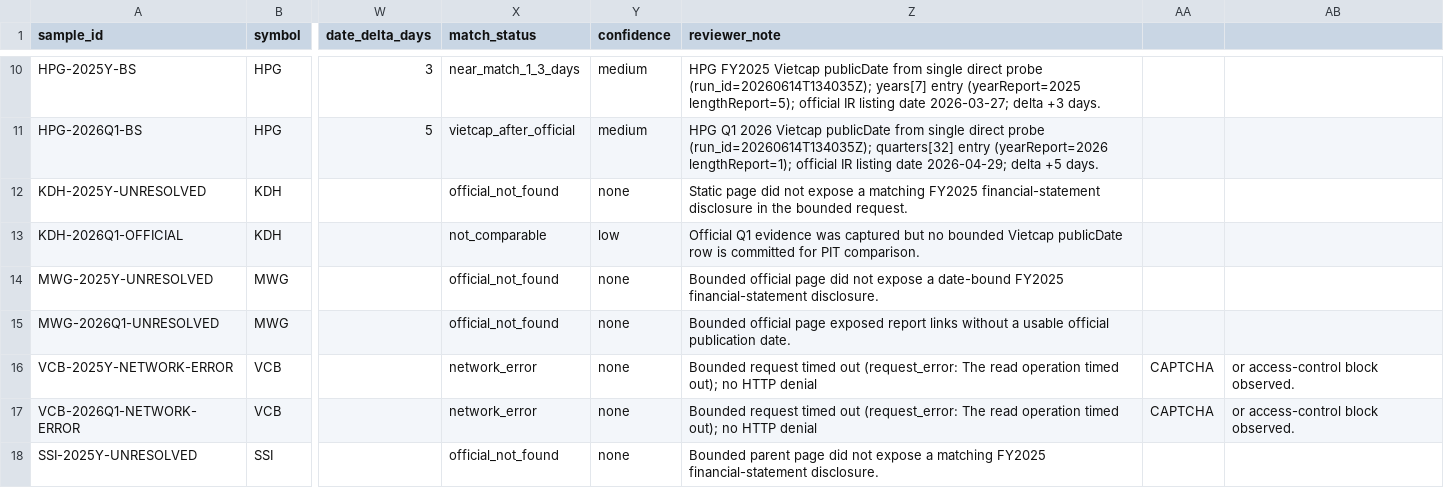
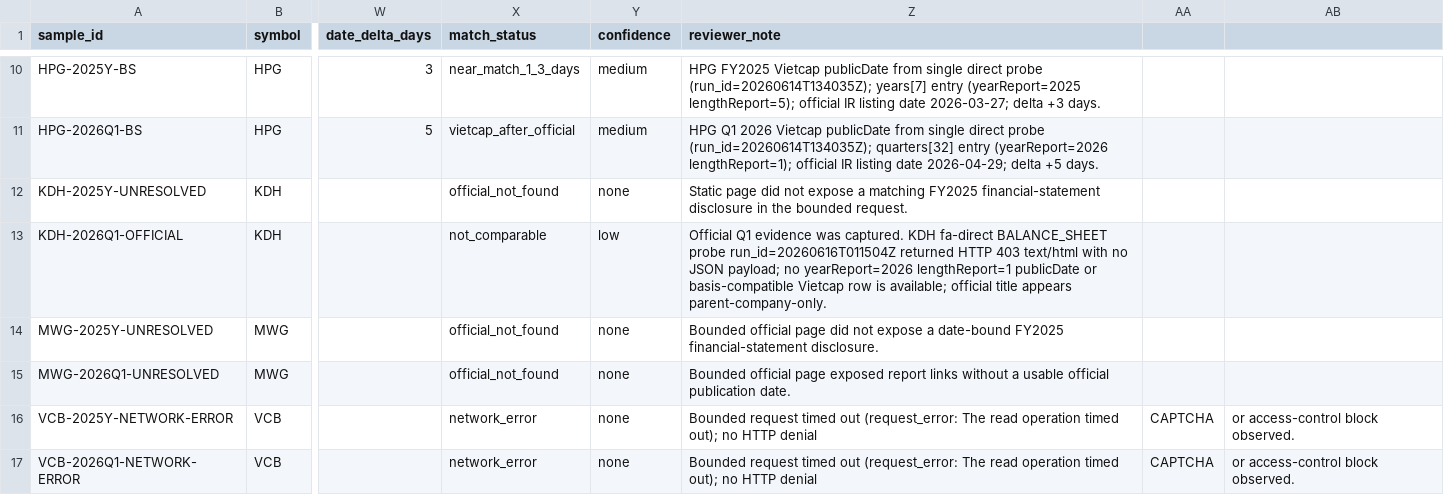
Before and after one commit to aumi102/vsf-agentic-trading-lab, a CSV file: docs/data_sources/pit_breadth_validation_v2_samples.csv, drawn as a sheet; only a part is shown, gaps mark what is left out; the shorter side is filled out with more unchanged rows; the diff names each change by its address in the sheet, - before the commit and + after, or states it on an @@ line.

Commit message:
fix/docs: clarify PIT breadth KDH status

```diff
--- a/docs/data_sources/pit_breadth_validation_v2_samples.csv
+++ b/docs/data_sources/pit_breadth_validation_v2_samples.csv
-Z13 (reviewer_note): …evidence was captured but no bounded Vietcap publicDate row is committed for PIT comparison.
+Z13 (reviewer_note): …evidence was captured. KDH fa-direct BALANCE_SHEET probe run_id=20260616T011504Z returned HTTP 403 text/html with no JSON payload; no yearReport=2026 lengthReport=1 publicDate or basis-compatible Vietcap row is available; official title appears parent-company-only.
```
Also changed, not shown: 4 other files.
